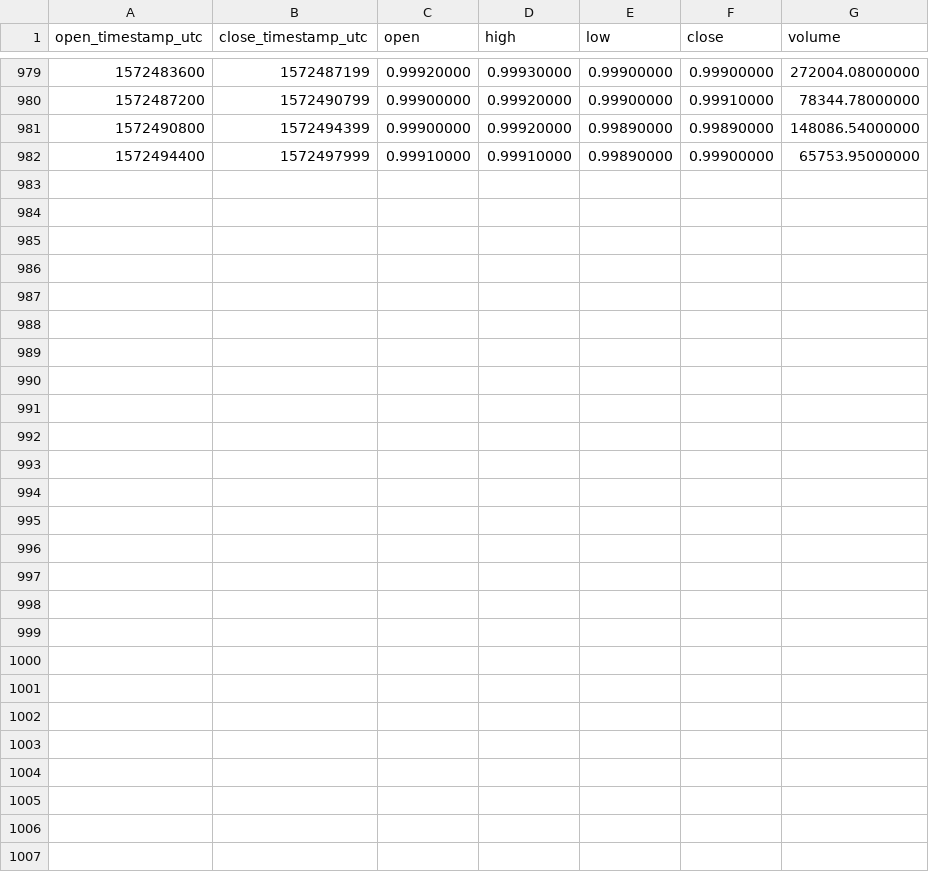
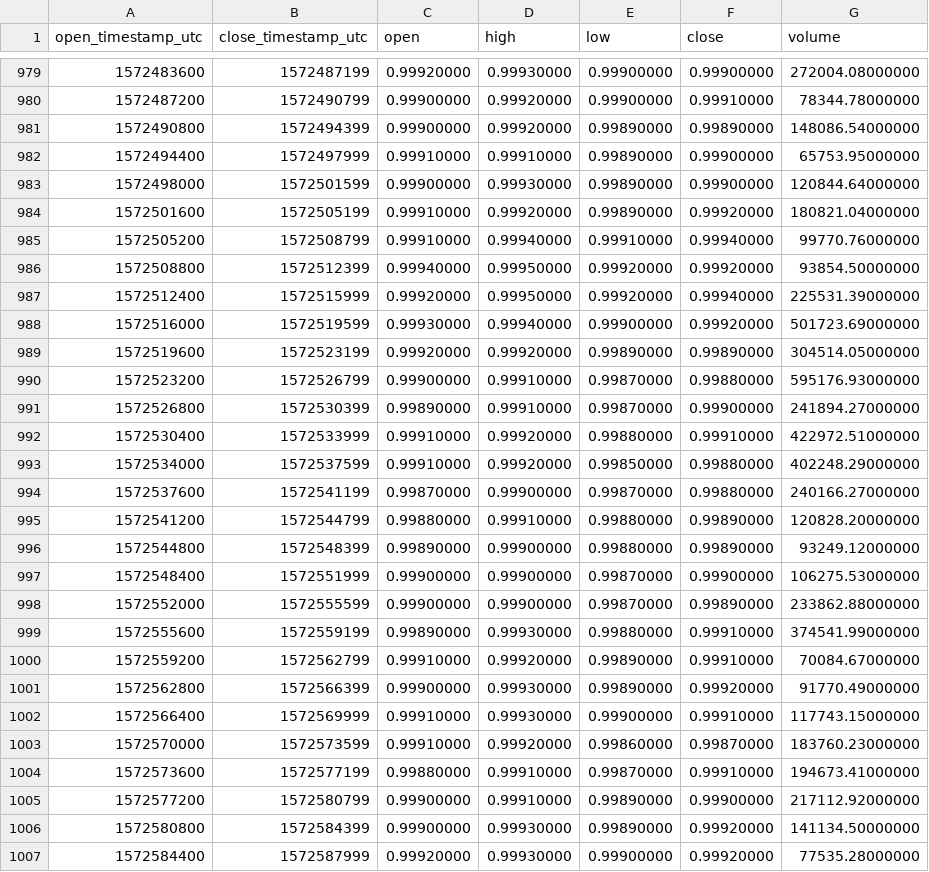
Before and after one commit to cryptobigbro/binance-BUSDUSDT, a CSV file: binance-BUSDUSDT-1h.csv, drawn as a sheet; only a part is shown, gaps mark what is left out.

Commit message:
Update OHLCV data.

```diff
--- a/binance-BUSDUSDT-1h.csv
+++ b/binance-BUSDUSDT-1h.csv
@@ -982 +982,26 @@ open_timestamp_utc,close_timestamp_utc,open,high,low,close,volume
 1572494400,1572497999,0.99910000,0.99910000,0.99890000,0.99900000,65753.95000000
+1572498000,1572501599,0.99900000,0.99930000,0.99890000,0.99900000,120844.64000000
+1572501600,1572505199,0.99910000,0.99920000,0.99890000,0.99920000,180821.04000000
+1572505200,1572508799,0.99910000,0.99940000,0.99910000,0.99940000,99770.76000000
+1572508800,1572512399,0.99940000,0.99950000,0.99920000,0.99920000,93854.50000000
+1572512400,1572515999,0.99920000,0.99950000,0.99920000,0.99940000,225531.39000000
+1572516000,1572519599,0.99930000,0.99940000,0.99900000,0.99920000,501723.69000000
+1572519600,1572523199,0.99920000,0.99920000,0.99890000,0.99890000,304514.05000000
+1572523200,1572526799,0.99900000,0.99910000,0.99870000,0.99880000,595176.93000000
+1572526800,1572530399,0.99890000,0.99910000,0.99870000,0.99900000,241894.27000000
+1572530400,1572533999,0.99910000,0.99920000,0.99880000,0.99910000,422972.51000000
+1572534000,1572537599,0.99910000,0.99920000,0.99850000,0.99880000,402248.29000000
+1572537600,1572541199,0.99870000,0.99900000,0.99870000,0.99880000,240166.27000000
+1572541200,1572544799,0.99880000,0.99910000,0.99880000,0.99890000,120828.20000000
+1572544800,1572548399,0.99890000,0.99900000,0.99880000,0.99890000,93249.12000000
+1572548400,1572551999,0.99900000,0.99900000,0.99870000,0.99900000,106275.53000000
+1572552000,1572555599,0.99900000,0.99900000,0.99870000,0.99890000,233862.88000000
+1572555600,1572559199,0.99890000,0.99930000,0.99880000,0.99910000,374541.99000000
+1572559200,1572562799,0.99910000,0.99920000,0.99890000,0.99910000,70084.67000000
+1572562800,1572566399,0.99900000,0.99930000,0.99890000,0.99920000,91770.49000000
+1572566400,1572569999,0.99910000,0.99930000,0.99900000,0.99910000,117743.15000000
+1572570000,1572573599,0.99910000,0.99920000,0.99860000,0.99870000,183760.23000000
+1572573600,1572577199,0.99880000,0.99910000,0.99870000,0.99910000,194673.41000000
+1572577200,1572580799,0.99900000,0.99910000,0.99890000,0.99900000,217112.92000000
+1572580800,1572584399,0.99900000,0.99930000,0.99890000,0.99920000,141134.50000000
+1572584400,1572587999,0.99920000,0.99930000,0.99900000,0.99920000,77535.28000000
```
Also changed, not shown: binance-BUSDUSDT-1d.csv, 1 other file.
